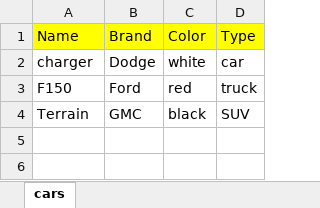
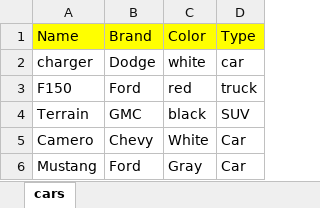
Before and after one commit to ntheile/sheety-app, an Excel workbook: ClientApp/src/data/samples/cars-nested/data.xlsx, sheet cars, drawn as a sheet; values as stored, in another font and other column widths than the file's, no borders; the diff names each change by its address in the sheet, - before the commit and + after, or states it on an @@ line.

```diff
--- a/ClientApp/src/data/samples/cars-nested/data.xlsx (sheet cars)
+++ b/ClientApp/src/data/samples/cars-nested/data.xlsx (sheet cars)
+row 5: Camero | Chevy | White | Car
+row 6: Mustang | Ford | Gray | Car
```
Also changed, not shown: ClientApp/src/data/samples/cars/data.xlsx, 11 other files.
